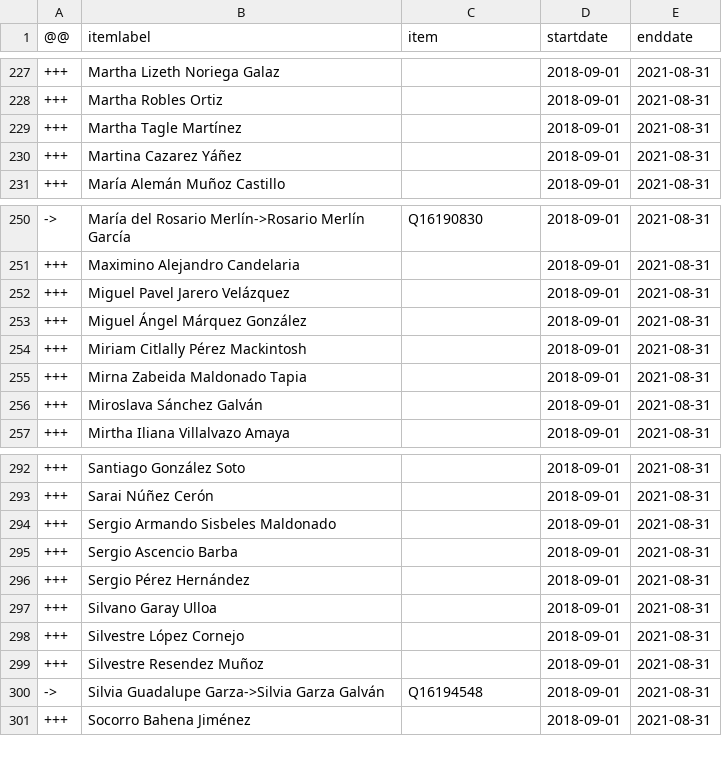
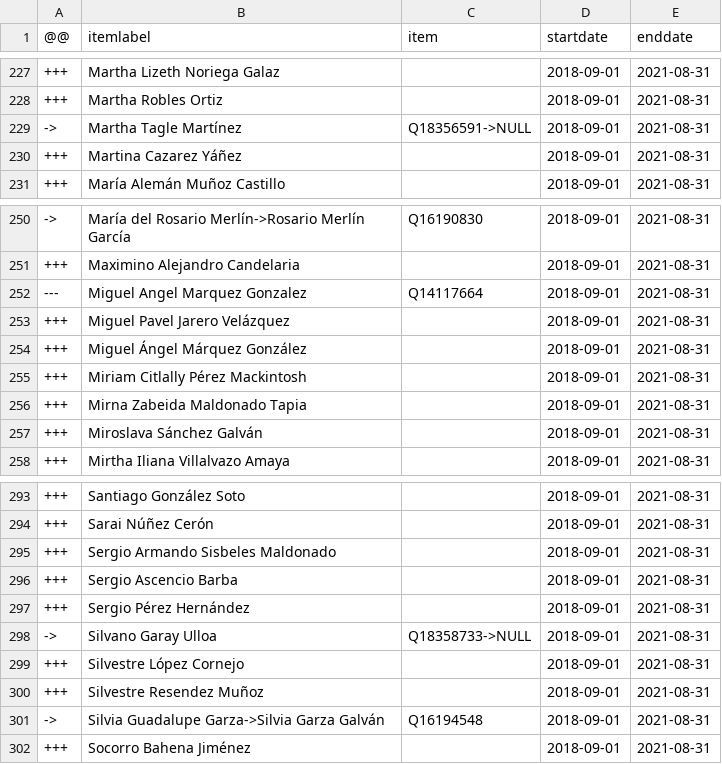
Before and after one commit to every-politician-scrapers/mexico-ministers, a CSV file: sources/deputies-64/diff.csv, drawn as a sheet; only a part is shown, gaps mark what is left out.

```diff
--- a/sources/deputies-64/diff.csv
+++ b/sources/deputies-64/diff.csv
@@ -228,3 +228,3 @@
 +++,Martha Robles Ortiz,,2018-09-01,2021-08-31
-+++,Martha Tagle Martínez,,2018-09-01,2021-08-31
+->,Martha Tagle Martínez,Q18356591->NULL,2018-09-01,2021-08-31
 +++,Martina Cazarez Yáñez,,2018-09-01,2021-08-31
@@ -251,2 +251,3 @@
 +++,Maximino Alejandro Candelaria,,2018-09-01,2021-08-31
+---,Miguel Angel Marquez Gonzalez,Q14117664,2018-09-01,2021-08-31
 +++,Miguel Pavel Jarero Velázquez,,2018-09-01,2021-08-31
@@ -296,3 +297,3 @@
 +++,Sergio Pérez Hernández,,2018-09-01,2021-08-31
-+++,Silvano Garay Ulloa,,2018-09-01,2021-08-31
+->,Silvano Garay Ulloa,Q18358733->NULL,2018-09-01,2021-08-31
 +++,Silvestre López Cornejo,,2018-09-01,2021-08-31
```
Also changed, not shown: sources/deputies-64/wikidata.csv, sources/deputies-65/diff.csv, 3 other files.
